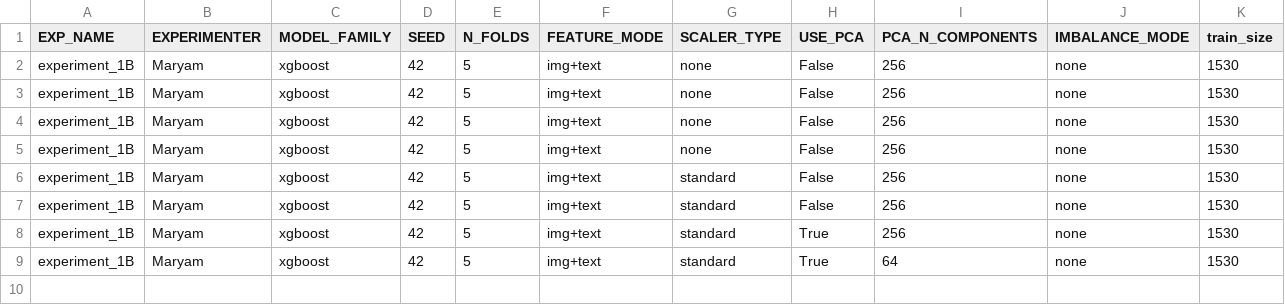
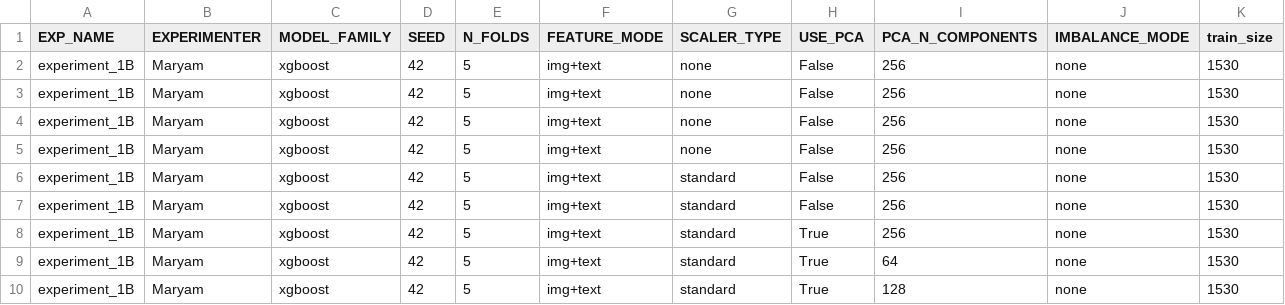
Before and after one commit to z-aqib/ml-competition, a CSV file: logs/xgboost_Maryam.csv, drawn as a sheet; only a part is shown; rows hold the shown columns only; the diff names each change by its address in the sheet, - before the commit and + after, or states it on an @@ line.

```diff
--- a/logs/xgboost_Maryam.csv
+++ b/logs/xgboost_Maryam.csv
+row 10: experiment_1B | Maryam | xgboost | 42 | 5 | img+text | standard | True | 128 | none | 1530
```
Also changed, not shown: logs/experiments_log_Maryam.csv, submissions/submission.csv, 1 other file.
